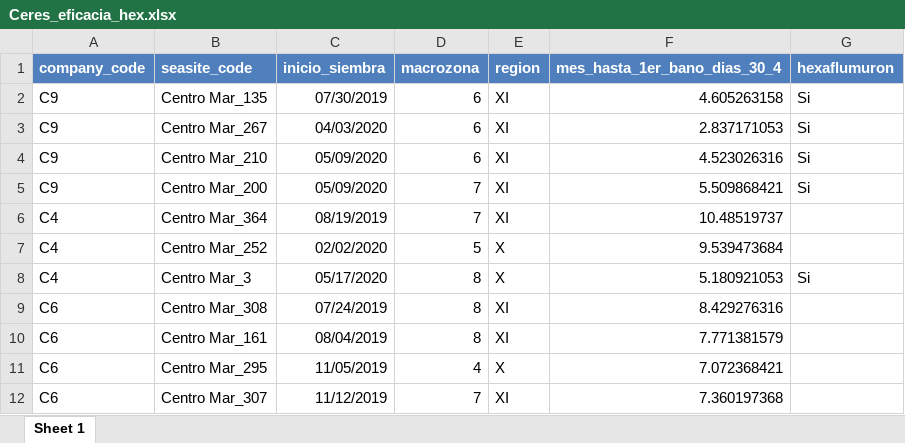
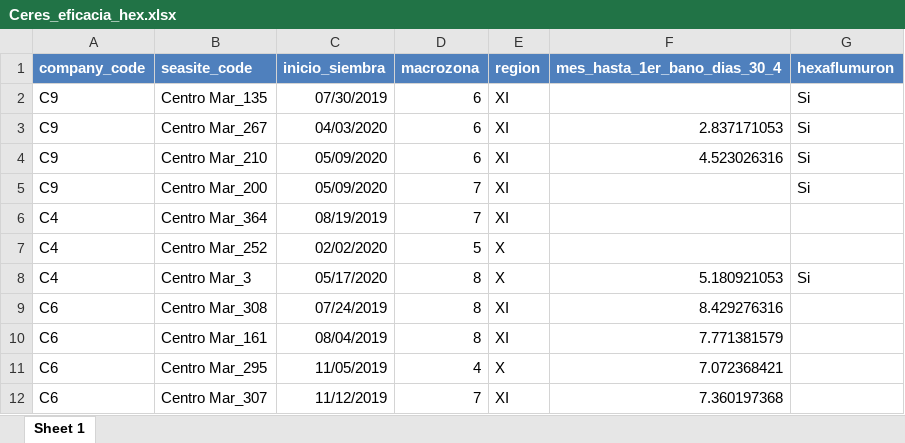
Before and after one commit to alavado/elanco-infome-imvixa, an Excel workbook: src/assets/Test-Reporte_Elanco/nuevas/Ceres_eficacia_hex.xlsx, sheet Sheet 1, drawn as a sheet; only a part is shown; values as stored, in another font and other column widths than the file's, no borders; the diff names each change by its address in the sheet, - before the commit and + after, or states it on an @@ line.

```diff
--- a/src/assets/Test-Reporte_Elanco/nuevas/Ceres_eficacia_hex.xlsx (sheet Sheet 1)
+++ b/src/assets/Test-Reporte_Elanco/nuevas/Ceres_eficacia_hex.xlsx (sheet Sheet 1)
-F2 (mes_hasta_1er_bano_dias_30_4): 4.605263158
+F2 (mes_hasta_1er_bano_dias_30_4): (empty)
-F5 (mes_hasta_1er_bano_dias_30_4): 5.509868421
+F5 (mes_hasta_1er_bano_dias_30_4): (empty)
-F6 (mes_hasta_1er_bano_dias_30_4): 10.48519737
+F6 (mes_hasta_1er_bano_dias_30_4): (empty)
-F7 (mes_hasta_1er_bano_dias_30_4): 9.539473684
+F7 (mes_hasta_1er_bano_dias_30_4): (empty)
```
Also changed, not shown: 1 other file.
